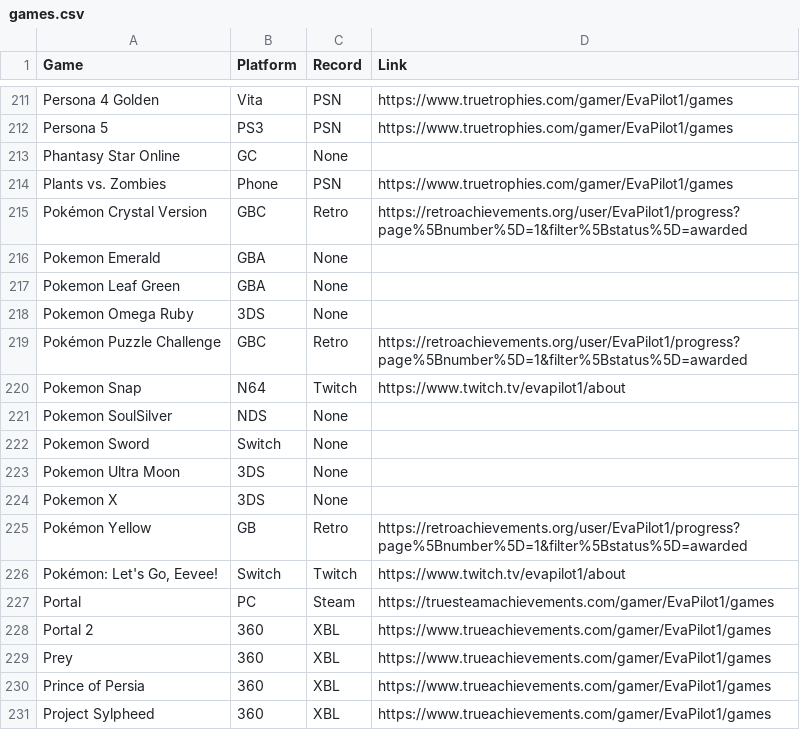
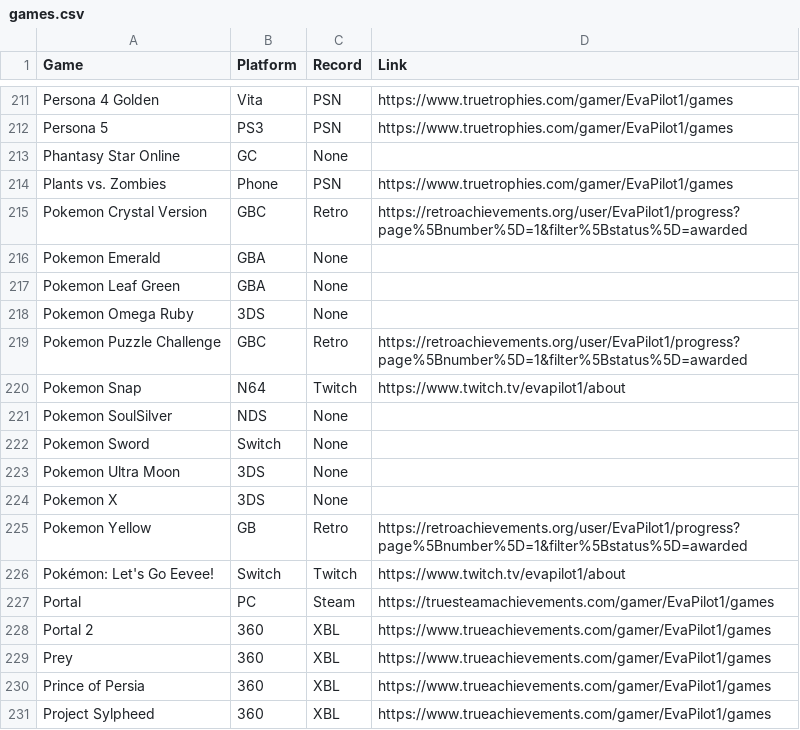
Before and after one commit to EvaPilot1/evapilot1.github.io, a CSV file: games.csv, drawn as a sheet; only a part is shown, gaps mark what is left out.

Commit message:
Add files via upload

```diff
--- a/games.csv
+++ b/games.csv
@@ -214,3 +214,3 @@ Phantasy Star Online,GC,None,
 Plants vs. Zombies,Phone,PSN,https://www.truetrophies.com/gamer/EvaPilot1/games
-Pokémon Crystal Version,GBC,Retro,https://retroachievements.org/user/EvaPilot1/progress?page%5Bnumber%5D=1&filter%5Bstatus%5D=awarded
+Pokemon Crystal Version,GBC,Retro,https://retroachievements.org/user/EvaPilot1/progress?page%5Bnumber%5D=1&filter%5Bstatus%5D=awarded
 Pokemon Emerald,GBA,None,
@@ -218,3 +218,3 @@ Pokemon Leaf Green,GBA,None,
 Pokemon Omega Ruby,3DS,None,
-Pokémon Puzzle Challenge,GBC,Retro,https://retroachievements.org/user/EvaPilot1/progress?page%5Bnumber%5D=1&filter%5Bstatus%5D=awarded
+Pokemon Puzzle Challenge,GBC,Retro,https://retroachievements.org/user/EvaPilot1/progress?page%5Bnumber%5D=1&filter%5Bstatus%5D=awarded
 Pokemon Snap,N64,Twitch,https://www.twitch.tv/evapilot1/about
@@ -224,4 +224,4 @@ Pokemon Ultra Moon ,3DS,None,
 Pokemon X,3DS,None,
-Pokémon Yellow,GB,Retro,https://retroachievements.org/user/EvaPilot1/progress?page%5Bnumber%5D=1&filter%5Bstatus%5D=awarded
-"Pokémon: Let's Go, Eevee!",Switch,Twitch,https://www.twitch.tv/evapilot1/about
+Pokemon Yellow,GB,Retro,https://retroachievements.org/user/EvaPilot1/progress?page%5Bnumber%5D=1&filter%5Bstatus%5D=awarded
+Pokémon: Let's Go Eevee!,Switch,Twitch,https://www.twitch.tv/evapilot1/about
 Portal,PC,Steam,https://truesteamachievements.com/gamer/EvaPilot1/games
```
